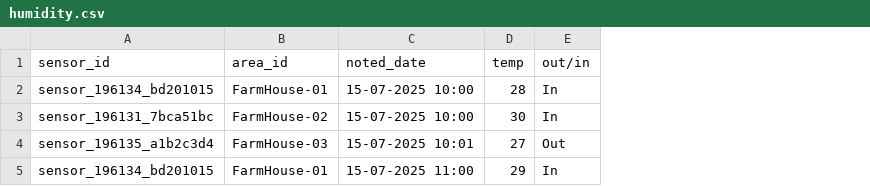
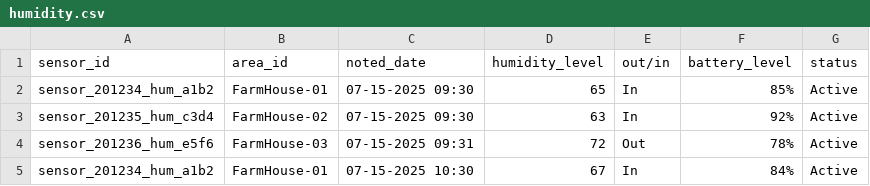
Before and after one commit to mdashif313/test_sensor_data, a CSV file: humidity.csv, drawn as a sheet; removed rows and columns are numbered as before the commit, all else as after; the diff names each change by its address in the sheet, - before the commit and + after, or states it on an @@ line.

Commit message:
Update humidity.csv

```diff
--- a/humidity.csv
+++ b/humidity.csv
-column D (temp), rows 2-5: 28 | 30 | 27 | 29
+column D (humidity_level), rows 2-5: 65 | 63 | 72 | 67
+column F (battery_level), rows 2-5: 85% | 92% | 78% | 84%
+column G (status), rows 2-5: all Active
-A2 (sensor_id): sensor_196134_bd201015
+A2 (sensor_id): sensor_201234_hum_a1b2
-C2:C3 (noted_date): 15-07-2025 10:00
+C2:C3 (noted_date): 07-15-2025 09:30
-A3 (sensor_id): sensor_196131_7bca51bc
+A3 (sensor_id): sensor_201235_hum_c3d4
-A4 (sensor_id): sensor_196135_a1b2c3d4
+A4 (sensor_id): sensor_201236_hum_e5f6
-C4 (noted_date): 15-07-2025 10:01
+C4 (noted_date): 07-15-2025 09:31
-A5 (sensor_id): sensor_196134_bd201015
+A5 (sensor_id): sensor_201234_hum_a1b2
-C5 (noted_date): 15-07-2025 11:00
+C5 (noted_date): 07-15-2025 10:30
```
